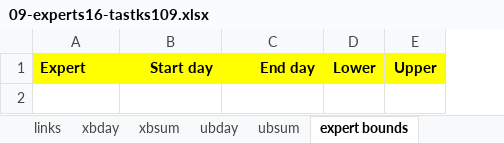
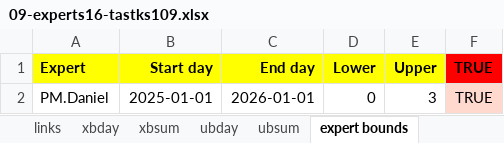
Before and after one commit to romz-pl/yumbo, an Excel workbook: ampl-data-input-excel/09-experts16-tastks109/09-experts16-tastks109.xlsx, sheet expert bounds, drawn as a sheet; values as stored, in another font and other column widths than the file's, no borders; the diff names each change by its address in the sheet, - before the commit and + after, or states it on an @@ line.

```diff
--- a/ampl-data-input-excel/09-experts16-tastks109/09-experts16-tastks109.xlsx (sheet expert bounds)
+++ b/ampl-data-input-excel/09-experts16-tastks109/09-experts16-tastks109.xlsx (sheet expert bounds)
+column F (TRUE), empty
+row 2: PM.Daniel | 2025-01-01 | 2026-01-01 | 0 | 3 | TRUE
```
Also changed, not shown: sheet xbday, sheet links, sheet ubday, sheet tasks, sheet invoicing periods bounds, sheet experts, 2 more sheets, 1 other file.
